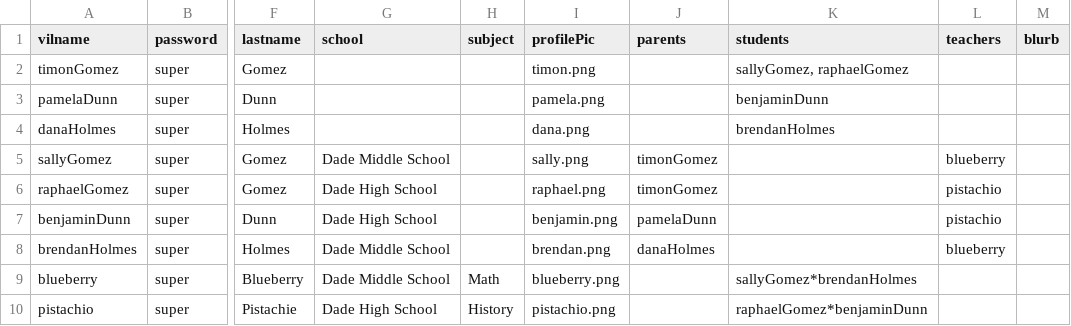
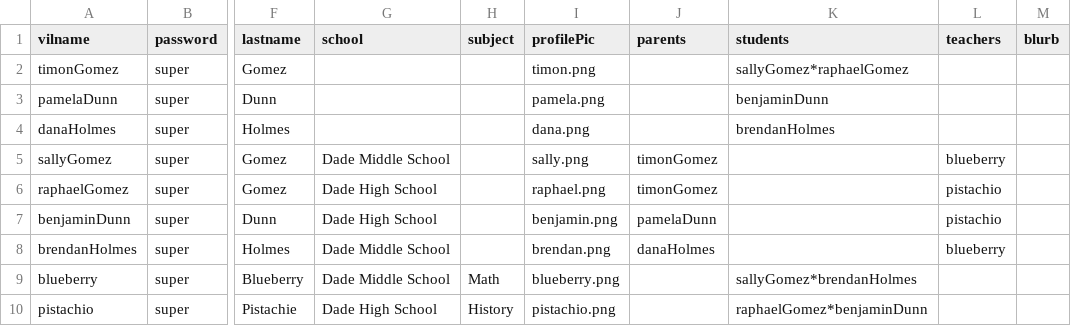
Before and after one commit to Buraburaite/Villagers-Server, a CSV file: bin/csv/villagers.csv, drawn as a sheet; only a part is shown, gaps mark what is left out; the diff names each change by its address in the sheet, - before the commit and + after, or states it on an @@ line.

Commit message:
updated models to reflect how villagers are now going to just be strings, and their connections are going to be made on the client side

```diff
--- a/bin/csv/villagers.csv
+++ b/bin/csv/villagers.csv
-K2 (students): sallyGomez, raphaelGomez
+K2 (students): sallyGomez*raphaelGomez
```
Also changed, not shown: 5 other files.
